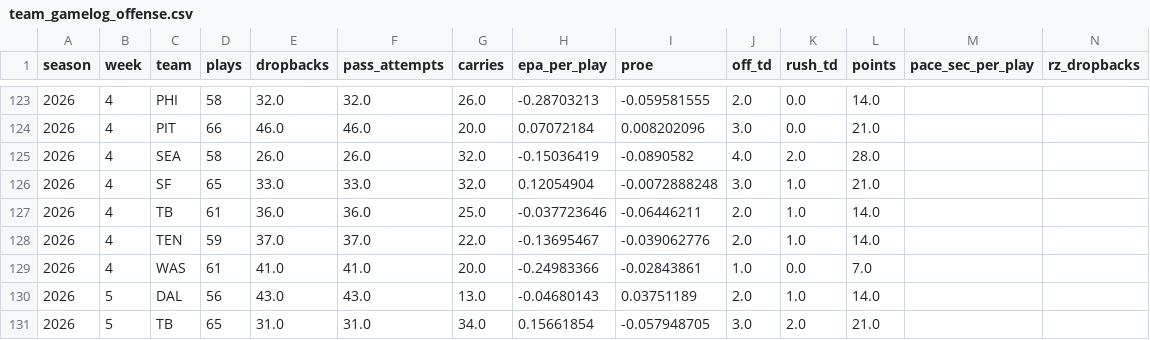
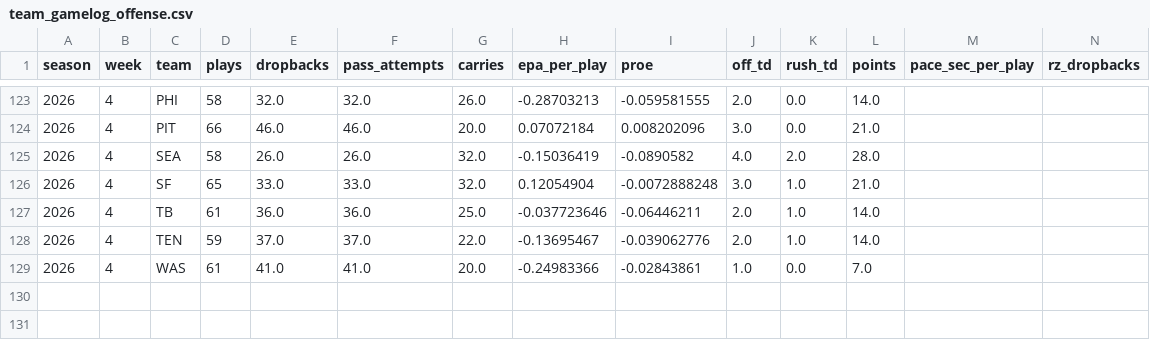
Before and after one commit to SaintYuki/NFL-TD-Model, a CSV file: data/current/team_gamelog_offense.csv, drawn as a sheet; only a part is shown, gaps mark what is left out; rows hold the shown columns only; the diff names each change by its address in the sheet, - before the commit and + after, or states it on an @@ line.

```diff
--- a/data/current/team_gamelog_offense.csv
+++ b/data/current/team_gamelog_offense.csv
-row 130: 2026 | 5 | DAL | 56 | 43.0 | 43.0 | 13.0 | -0.04680143 | 0.03751189 | 2.0 | 1.0 | 14.0
-row 131: 2026 | 5 | TB | 65 | 31.0 | 31.0 | 34.0 | 0.15661854 | -0.057948705 | 3.0 | 2.0 | 21.0
```
Also changed, not shown: data/advanced/ngs_players.csv, data/current/player_gamelog.csv, 5 other files.
